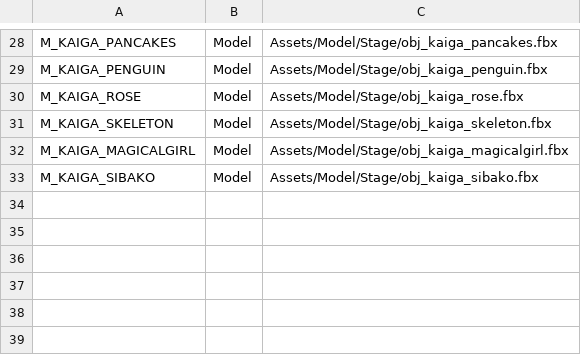
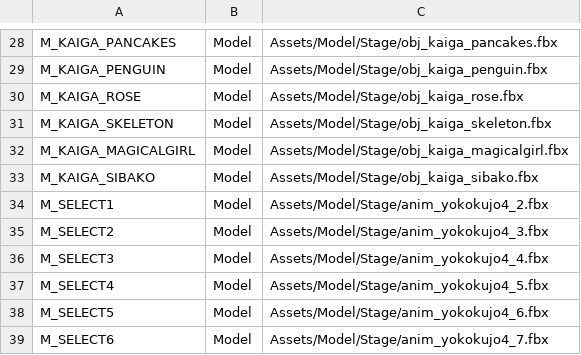
Before and after one commit to IwaiShogo/DirectX_3D_Base, a CSV file: DirectX_3D_Base/Assets/CSV/ModelList.csv, drawn as a sheet; only a part is shown, gaps mark what is left out; the diff names each change by its address in the sheet, - before the commit and + after, or states it on an @@ line.

```diff
--- a/DirectX_3D_Base/Assets/CSV/ModelList.csv
+++ b/DirectX_3D_Base/Assets/CSV/ModelList.csv
+row 34: M_SELECT1 | Model | Assets/Model/Stage/anim_yokokujo4_2.fbx
+row 35: M_SELECT2 | Model | Assets/Model/Stage/anim_yokokujo4_3.fbx
+row 36: M_SELECT3 | Model | Assets/Model/Stage/anim_yokokujo4_4.fbx
+row 37: M_SELECT4 | Model | Assets/Model/Stage/anim_yokokujo4_5.fbx
+row 38: M_SELECT5 | Model | Assets/Model/Stage/anim_yokokujo4_6.fbx
+row 39: M_SELECT6 | Model | Assets/Model/Stage/anim_yokokujo4_7.fbx
```
Also changed, not shown: DirectX_3D_Base/Assets/CSV/TextureList.csv, 29 other files.
